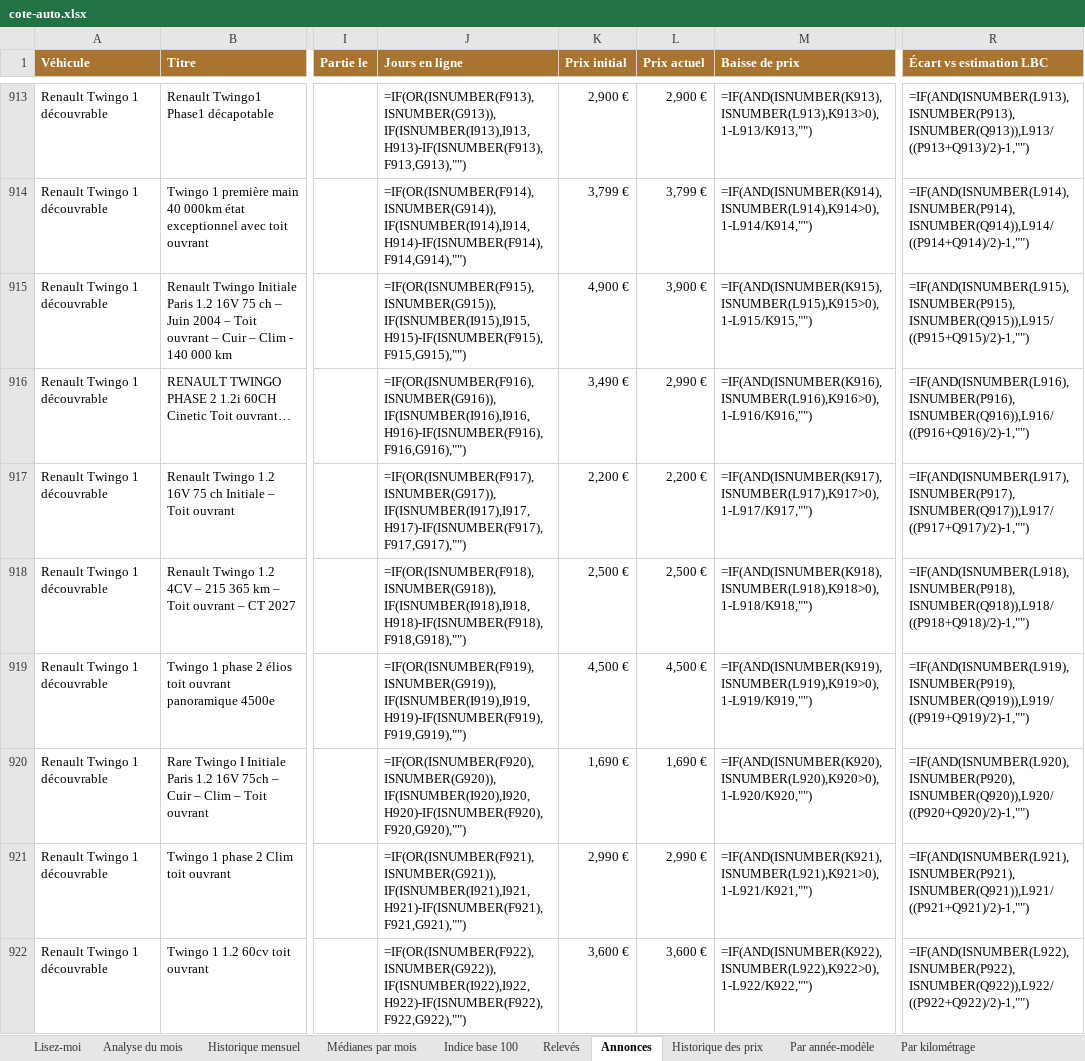
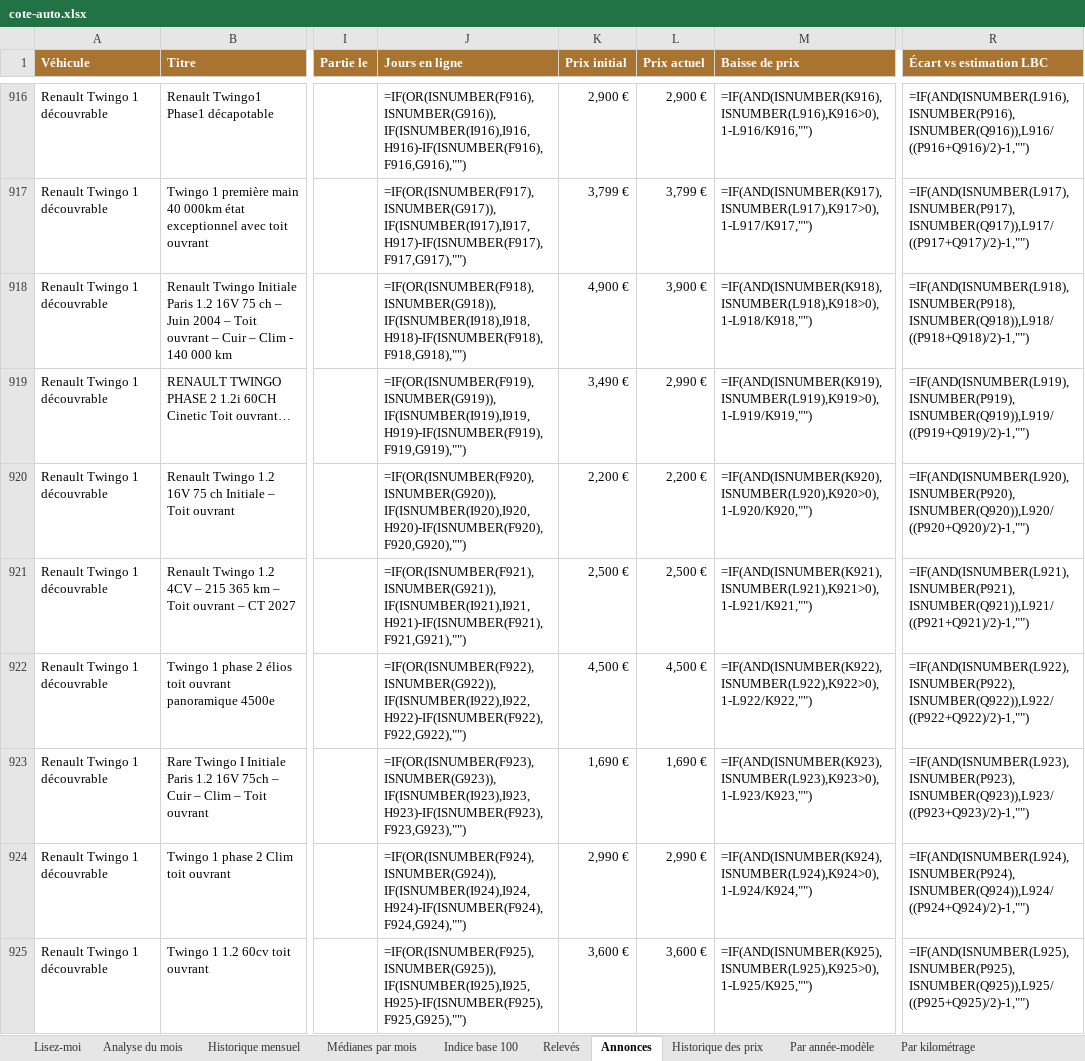
Before and after one commit to mattchampavier-ui/cote-auto, an Excel workbook: cote-auto.xlsx, sheet Annonces, drawn as a sheet; only a part is shown, gaps mark what is left out; values as stored, in another font and other column widths than the file's, no borders; formulas without a stored value are shown as written; addresses are those after the commit; the diff covers the shown part only; the diff names each change by its address in the sheet, - before the commit and + after, or states it on an @@ line.

```diff
--- a/cote-auto.xlsx (sheet Annonces)
+++ b/cote-auto.xlsx (sheet Annonces)
-J916 (Jours en ligne): =IF(OR(ISNUMBER(F913),ISNUMBER(G913)),IF(ISNUMBER(I913),I913,H913)-IF(ISNUMBER(F913),F913,G913),"")
+J916 (Jours en ligne): =IF(OR(ISNUMBER(F916),ISNUMBER(G916)),IF(ISNUMBER(I916),I916,H916)-IF(ISNUMBER(F916),F916,G916),"")
-M916 (Baisse de prix): =IF(AND(ISNUMBER(K913),ISNUMBER(L913),K913>0),1-L913/K913,"")
+M916 (Baisse de prix): =IF(AND(ISNUMBER(K916),ISNUMBER(L916),K916>0),1-L916/K916,"")
-R916 (Écart vs estimation LBC): =IF(AND(ISNUMBER(L913),ISNUMBER(P913),ISNUMBER(Q913)),L913/((P913+Q913)/2)-1,"")
+R916 (Écart vs estimation LBC): =IF(AND(ISNUMBER(L916),ISNUMBER(P916),ISNUMBER(Q916)),L916/((P916+Q916)/2)-1,"")
-J917 (Jours en ligne): =IF(OR(ISNUMBER(F914),ISNUMBER(G914)),IF(ISNUMBER(I914),I914,H914)-IF(ISNUMBER(F914),F914,G914),"")
+J917 (Jours en ligne): =IF(OR(ISNUMBER(F917),ISNUMBER(G917)),IF(ISNUMBER(I917),I917,H917)-IF(ISNUMBER(F917),F917,G917),"")
-M917 (Baisse de prix): =IF(AND(ISNUMBER(K914),ISNUMBER(L914),K914>0),1-L914/K914,"")
+M917 (Baisse de prix): =IF(AND(ISNUMBER(K917),ISNUMBER(L917),K917>0),1-L917/K917,"")
-R917 (Écart vs estimation LBC): =IF(AND(ISNUMBER(L914),ISNUMBER(P914),ISNUMBER(Q914)),L914/((P914+Q914)/2)-1,"")
+R917 (Écart vs estimation LBC): =IF(AND(ISNUMBER(L917),ISNUMBER(P917),ISNUMBER(Q917)),L917/((P917+Q917)/2)-1,"")
-J918 (Jours en ligne): =IF(OR(ISNUMBER(F915),ISNUMBER(G915)),IF(ISNUMBER(I915),I915,H915)-IF(ISNUMBER(F915),F915,G915),"")
+J918 (Jours en ligne): =IF(OR(ISNUMBER(F918),ISNUMBER(G918)),IF(ISNUMBER(I918),I918,H918)-IF(ISNUMBER(F918),F918,G918),"")
-M918 (Baisse de prix): =IF(AND(ISNUMBER(K915),ISNUMBER(L915),K915>0),1-L915/K915,"")
+M918 (Baisse de prix): =IF(AND(ISNUMBER(K918),ISNUMBER(L918),K918>0),1-L918/K918,"")
-R918 (Écart vs estimation LBC): =IF(AND(ISNUMBER(L915),ISNUMBER(P915),ISNUMBER(Q915)),L915/((P915+Q915)/2)-1,"")
+R918 (Écart vs estimation LBC): =IF(AND(ISNUMBER(L918),ISNUMBER(P918),ISNUMBER(Q918)),L918/((P918+Q918)/2)-1,"")
-J919 (Jours en ligne): =IF(OR(ISNUMBER(F916),ISNUMBER(G916)),IF(ISNUMBER(I916),I916,H916)-IF(ISNUMBER(F916),F916,G916),"")
+J919 (Jours en ligne): =IF(OR(ISNUMBER(F919),ISNUMBER(G919)),IF(ISNUMBER(I919),I919,H919)-IF(ISNUMBER(F919),F919,G919),"")
-M919 (Baisse de prix): =IF(AND(ISNUMBER(K916),ISNUMBER(L916),K916>0),1-L916/K916,"")
+M919 (Baisse de prix): =IF(AND(ISNUMBER(K919),ISNUMBER(L919),K919>0),1-L919/K919,"")
-R919 (Écart vs estimation LBC): =IF(AND(ISNUMBER(L916),ISNUMBER(P916),ISNUMBER(Q916)),L916/((P916+Q916)/2)-1,"")
+R919 (Écart vs estimation LBC): =IF(AND(ISNUMBER(L919),ISNUMBER(P919),ISNUMBER(Q919)),L919/((P919+Q919)/2)-1,"")
-J920 (Jours en ligne): =IF(OR(ISNUMBER(F917),ISNUMBER(G917)),IF(ISNUMBER(I917),I917,H917)-IF(ISNUMBER(F917),F917,G917),"")
+J920 (Jours en ligne): =IF(OR(ISNUMBER(F920),ISNUMBER(G920)),IF(ISNUMBER(I920),I920,H920)-IF(ISNUMBER(F920),F920,G920),"")
-M920 (Baisse de prix): =IF(AND(ISNUMBER(K917),ISNUMBER(L917),K917>0),1-L917/K917,"")
+M920 (Baisse de prix): =IF(AND(ISNUMBER(K920),ISNUMBER(L920),K920>0),1-L920/K920,"")
-R920 (Écart vs estimation LBC): =IF(AND(ISNUMBER(L917),ISNUMBER(P917),ISNUMBER(Q917)),L917/((P917+Q917)/2)-1,"")
+R920 (Écart vs estimation LBC): =IF(AND(ISNUMBER(L920),ISNUMBER(P920),ISNUMBER(Q920)),L920/((P920+Q920)/2)-1,"")
-J921 (Jours en ligne): =IF(OR(ISNUMBER(F918),ISNUMBER(G918)),IF(ISNUMBER(I918),I918,H918)-IF(ISNUMBER(F918),F918,G918),"")
+J921 (Jours en ligne): =IF(OR(ISNUMBER(F921),ISNUMBER(G921)),IF(ISNUMBER(I921),I921,H921)-IF(ISNUMBER(F921),F921,G921),"")
-M921 (Baisse de prix): =IF(AND(ISNUMBER(K918),ISNUMBER(L918),K918>0),1-L918/K918,"")
+M921 (Baisse de prix): =IF(AND(ISNUMBER(K921),ISNUMBER(L921),K921>0),1-L921/K921,"")
-R921 (Écart vs estimation LBC): =IF(AND(ISNUMBER(L918),ISNUMBER(P918),ISNUMBER(Q918)),L918/((P918+Q918)/2)-1,"")
+R921 (Écart vs estimation LBC): =IF(AND(ISNUMBER(L921),ISNUMBER(P921),ISNUMBER(Q921)),L921/((P921+Q921)/2)-1,"")
-J922 (Jours en ligne): =IF(OR(ISNUMBER(F919),ISNUMBER(G919)),IF(ISNUMBER(I919),I919,H919)-IF(ISNUMBER(F919),F919,G919),"")
+J922 (Jours en ligne): =IF(OR(ISNUMBER(F922),ISNUMBER(G922)),IF(ISNUMBER(I922),I922,H922)-IF(ISNUMBER(F922),F922,G922),"")
-M922 (Baisse de prix): =IF(AND(ISNUMBER(K919),ISNUMBER(L919),K919>0),1-L919/K919,"")
+M922 (Baisse de prix): =IF(AND(ISNUMBER(K922),ISNUMBER(L922),K922>0),1-L922/K922,"")
-R922 (Écart vs estimation LBC): =IF(AND(ISNUMBER(L919),ISNUMBER(P919),ISNUMBER(Q919)),L919/((P919+Q919)/2)-1,"")
+R922 (Écart vs estimation LBC): =IF(AND(ISNUMBER(L922),ISNUMBER(P922),ISNUMBER(Q922)),L922/((P922+Q922)/2)-1,"")
-J923 (Jours en ligne): =IF(OR(ISNUMBER(F920),ISNUMBER(G920)),IF(ISNUMBER(I920),I920,H920)-IF(ISNUMBER(F920),F920,G920),"")
+J923 (Jours en ligne): =IF(OR(ISNUMBER(F923),ISNUMBER(G923)),IF(ISNUMBER(I923),I923,H923)-IF(ISNUMBER(F923),F923,G923),"")
-M923 (Baisse de prix): =IF(AND(ISNUMBER(K920),ISNUMBER(L920),K920>0),1-L920/K920,"")
+M923 (Baisse de prix): =IF(AND(ISNUMBER(K923),ISNUMBER(L923),K923>0),1-L923/K923,"")
-R923 (Écart vs estimation LBC): =IF(AND(ISNUMBER(L920),ISNUMBER(P920),ISNUMBER(Q920)),L920/((P920+Q920)/2)-1,"")
+R923 (Écart vs estimation LBC): =IF(AND(ISNUMBER(L923),ISNUMBER(P923),ISNUMBER(Q923)),L923/((P923+Q923)/2)-1,"")
-J924 (Jours en ligne): =IF(OR(ISNUMBER(F921),ISNUMBER(G921)),IF(ISNUMBER(I921),I921,H921)-IF(ISNUMBER(F921),F921,G921),"")
+J924 (Jours en ligne): =IF(OR(ISNUMBER(F924),ISNUMBER(G924)),IF(ISNUMBER(I924),I924,H924)-IF(ISNUMBER(F924),F924,G924),"")
-M924 (Baisse de prix): =IF(AND(ISNUMBER(K921),ISNUMBER(L921),K921>0),1-L921/K921,"")
+M924 (Baisse de prix): =IF(AND(ISNUMBER(K924),ISNUMBER(L924),K924>0),1-L924/K924,"")
-R924 (Écart vs estimation LBC): =IF(AND(ISNUMBER(L921),ISNUMBER(P921),ISNUMBER(Q921)),L921/((P921+Q921)/2)-1,"")
+R924 (Écart vs estimation LBC): =IF(AND(ISNUMBER(L924),ISNUMBER(P924),ISNUMBER(Q924)),L924/((P924+Q924)/2)-1,"")
-J925 (Jours en ligne): =IF(OR(ISNUMBER(F922),ISNUMBER(G922)),IF(ISNUMBER(I922),I922,H922)-IF(ISNUMBER(F922),F922,G922),"")
+J925 (Jours en ligne): =IF(OR(ISNUMBER(F925),ISNUMBER(G925)),IF(ISNUMBER(I925),I925,H925)-IF(ISNUMBER(F925),F925,G925),"")
-M925 (Baisse de prix): =IF(AND(ISNUMBER(K922),ISNUMBER(L922),K922>0),1-L922/K922,"")
+M925 (Baisse de prix): =IF(AND(ISNUMBER(K925),ISNUMBER(L925),K925>0),1-L925/K925,"")
-R925 (Écart vs estimation LBC): =IF(AND(ISNUMBER(L922),ISNUMBER(P922),ISNUMBER(Q922)),L922/((P922+Q922)/2)-1,"")
+R925 (Écart vs estimation LBC): =IF(AND(ISNUMBER(L925),ISNUMBER(P925),ISNUMBER(Q925)),L925/((P925+Q925)/2)-1,"")
```
Also changed, not shown: 3 added rows and 153 edited cells elsewhere in this sheet, sheet Par année-modèle, sheet Par kilométrage, sheet Analyse du mois, sheet Bonnes affaires, sheet Historique des prix, sheet Relevés, 2 more sheets, 2 other files.
